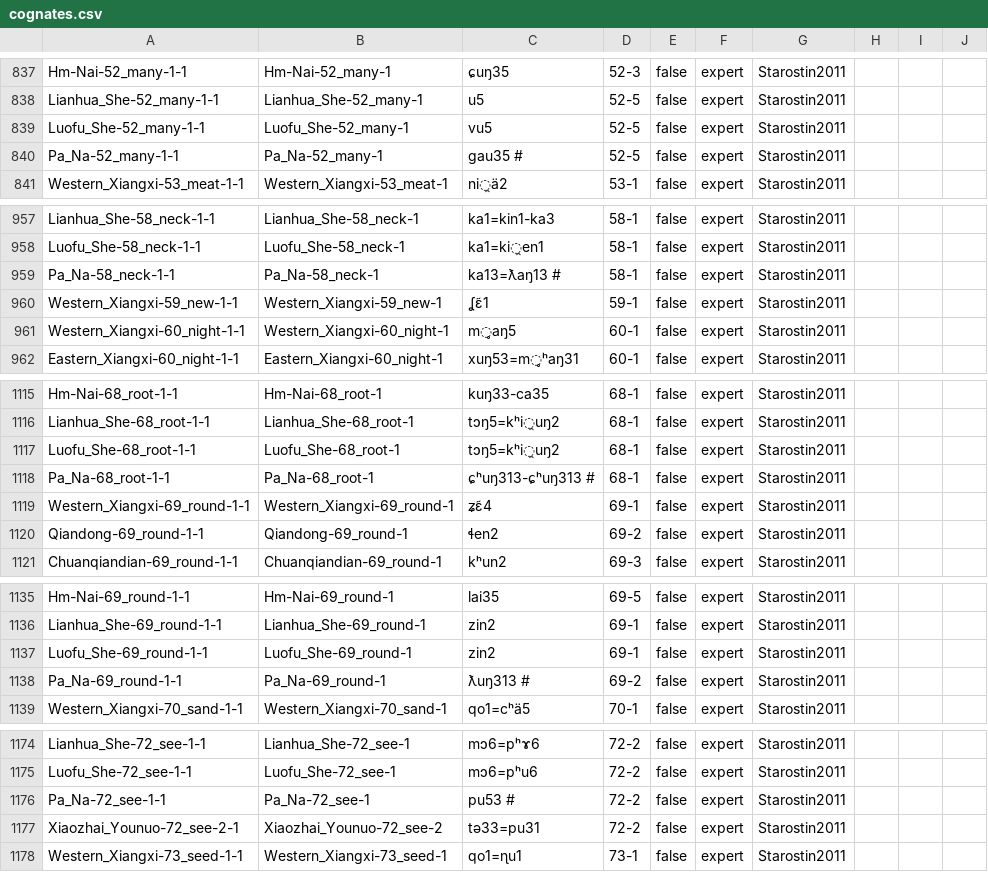
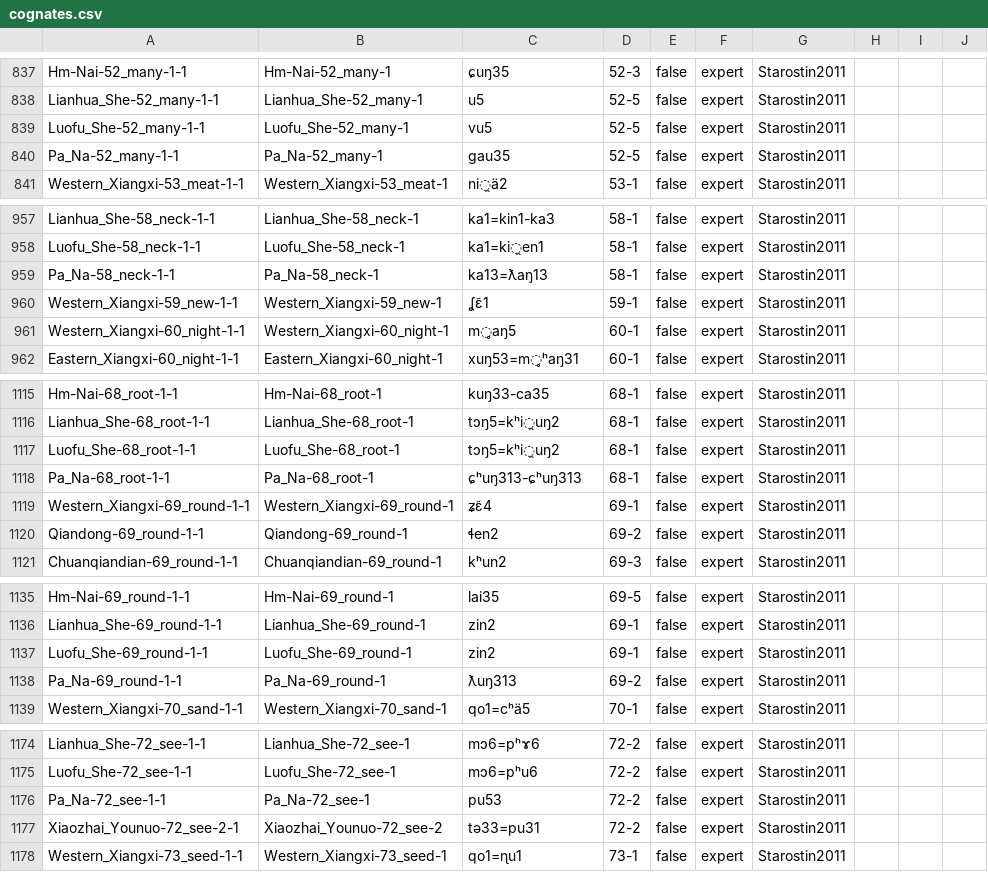
Before and after one commit to lexibank/starostinhmongmien, a CSV file: cldf/cognates.csv, drawn as a sheet; only a part is shown, gaps mark what is left out; the diff covers the shown part only.

```diff
--- a/cldf/cognates.csv
+++ b/cldf/cognates.csv
@@ -839,3 +839,3 @@ Lianhua_She-52_many-1-1,Lianhua_She-52_many-1,u5,52-5,false,expert,Starostin2011
 Luofu_She-52_many-1-1,Luofu_She-52_many-1,vu5,52-5,false,expert,Starostin2011,,,
-Pa_Na-52_many-1-1,Pa_Na-52_many-1,gau35 #,52-5,false,expert,Starostin2011,,,
+Pa_Na-52_many-1-1,Pa_Na-52_many-1,gau35,52-5,false,expert,Starostin2011,,,
 Western_Xiangxi-53_meat-1-1,Western_Xiangxi-53_meat-1,ni̯ä2,53-1,false,expert,Starostin2011,,,
@@ -958,3 +958,3 @@ Lianhua_She-58_neck-1-1,Lianhua_She-58_neck-1,ka1=kin1-ka3,58-1,false,expert,Sta
 Luofu_She-58_neck-1-1,Luofu_She-58_neck-1,ka1=ki̯en1,58-1,false,expert,Starostin2011,,,
-Pa_Na-58_neck-1-1,Pa_Na-58_neck-1,ka13=ƛaŋ13 #,58-1,false,expert,Starostin2011,,,
+Pa_Na-58_neck-1-1,Pa_Na-58_neck-1,ka13=ƛaŋ13,58-1,false,expert,Starostin2011,,,
 Western_Xiangxi-59_new-1-1,Western_Xiangxi-59_new-1,ʆɛ̃1,59-1,false,expert,Starostin2011,,,
@@ -1117,3 +1117,3 @@ Lianhua_She-68_root-1-1,Lianhua_She-68_root-1,tɔŋ5=kʰi̯uŋ2,68-1,false,exper
 Luofu_She-68_root-1-1,Luofu_She-68_root-1,tɔŋ5=kʰi̯uŋ2,68-1,false,expert,Starostin2011,,,
-Pa_Na-68_root-1-1,Pa_Na-68_root-1,ɕʰuŋ313-ɕʰuŋ313 #,68-1,false,expert,Starostin2011,,,
+Pa_Na-68_root-1-1,Pa_Na-68_root-1,ɕʰuŋ313-ɕʰuŋ313,68-1,false,expert,Starostin2011,,,
 Western_Xiangxi-69_round-1-1,Western_Xiangxi-69_round-1,ʑɛ̃4,69-1,false,expert,Starostin2011,,,
@@ -1137,3 +1137,3 @@ Lianhua_She-69_round-1-1,Lianhua_She-69_round-1,zin2,69-1,false,expert,Starostin
 Luofu_She-69_round-1-1,Luofu_She-69_round-1,zin2,69-1,false,expert,Starostin2011,,,
-Pa_Na-69_round-1-1,Pa_Na-69_round-1,ƛuŋ313 #,69-2,false,expert,Starostin2011,,,
+Pa_Na-69_round-1-1,Pa_Na-69_round-1,ƛuŋ313,69-2,false,expert,Starostin2011,,,
 Western_Xiangxi-70_sand-1-1,Western_Xiangxi-70_sand-1,qo1=cʰä5,70-1,false,expert,Starostin2011,,,
@@ -1175,3 +1175,3 @@ Lianhua_She-72_see-1-1,Lianhua_She-72_see-1,mɔ6=pʰɤ6,72-2,false,expert,Staros
 Luofu_She-72_see-1-1,Luofu_She-72_see-1,mɔ6=pʰu6,72-2,false,expert,Starostin2011,,,
-Pa_Na-72_see-1-1,Pa_Na-72_see-1,pu53 #,72-2,false,expert,Starostin2011,,,
+Pa_Na-72_see-1-1,Pa_Na-72_see-1,pu53,72-2,false,expert,Starostin2011,,,
 Xiaozhai_Younuo-72_see-2-1,Xiaozhai_Younuo-72_see-2,tǝ33=pu31,72-2,false,expert,Starostin2011,,,
```
Also changed, not shown: 16 edited cells elsewhere in this file, cldf/forms.csv, 5 other files.
